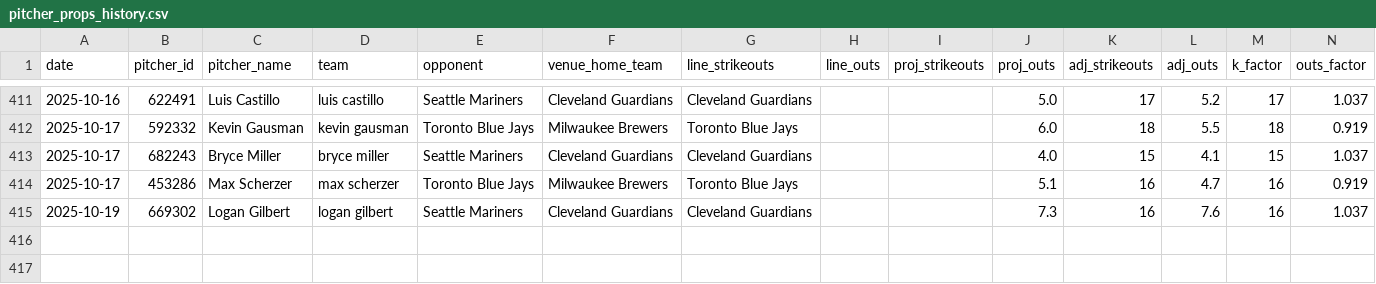
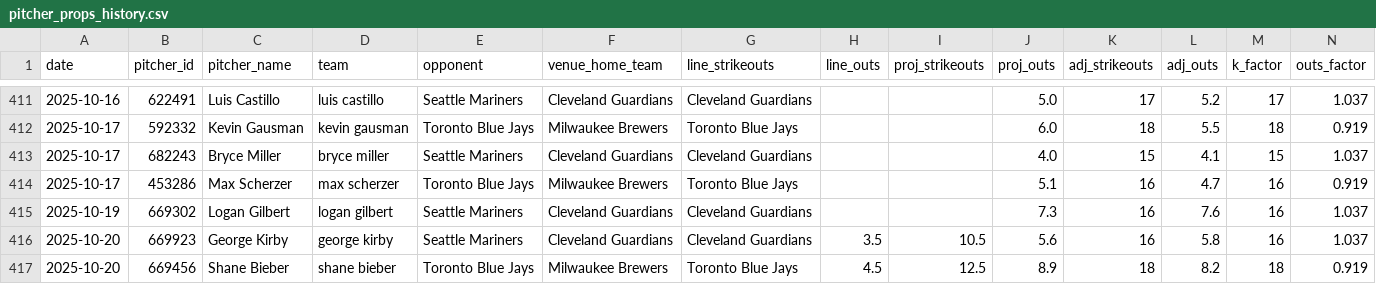
Before and after one commit to mostgood1/MLBBetting, a CSV file: data/model_datasets/pitcher_props_history.csv, drawn as a sheet; only a part is shown, gaps mark what is left out; rows hold the shown columns only; the diff names each change by its address in the sheet, - before the commit and + after, or states it on an @@ line.

Commit message:
Automation: update daily data for 2025-10-20 at 2025-10-20 11:26:00
Files: 20 changed (showing up to 20)
M comprehensive_mlb_analysis_report.json
M data/kelly_betting_recommendations.json
M data/model_datasets/pitcher_props_history.csv
M data/unified_predictions_cache.json
M models/pitcher_props/promoted.json
?? data/betting_recommendations_2025_10_20.json
?? data/daily_bovada/adjustment_summary_2025_10_20.json
?? data/daily_bovada/bovada_pitcher_props_2025_10_20.json
?? data/daily_bovada/matching_report_2025_10_20.json
?? data/daily_bovada/pitcher_last_known_lines_2025_10_20.json
?? data/daily_bovada/pitcher_projections_2025_10_20.json
?? data/daily_bovada/pitcher_prop_recommendations_2025_10_20.json
?? data/daily_bovada/pitcher_validation_2025_10_20.json
?? data/daily_bovada/projection_features_2025_10_20.json
?? data/daily_summaries/summary_2025_10_20.json
?? data/final_scores_2025_10_19.json
?? data/games_2025-10-20.json
?? data/kelly_daily/2025/kelly_bets_2025_10_20.json
?? data/real_betting_lines_2025_10_20.json
?? data/starting_pitchers_2025_10_20.json

```diff
--- a/data/model_datasets/pitcher_props_history.csv
+++ b/data/model_datasets/pitcher_props_history.csv
+row 416: 2025-10-20 | 669923 | George Kirby | george kirby | Seattle Mariners | Cleveland Guardians | Cleveland Guardians | 3.5 | 10.5 | 5.6 | 16 | 5.8 | 16 | 1.037
+row 417: 2025-10-20 | 669456 | Shane Bieber | shane bieber | Toronto Blue Jays | Milwaukee Brewers | Toronto Blue Jays | 4.5 | 12.5 | 8.9 | 18 | 8.2 | 18 | 0.919
```
Also changed, not shown: 19 other files.
